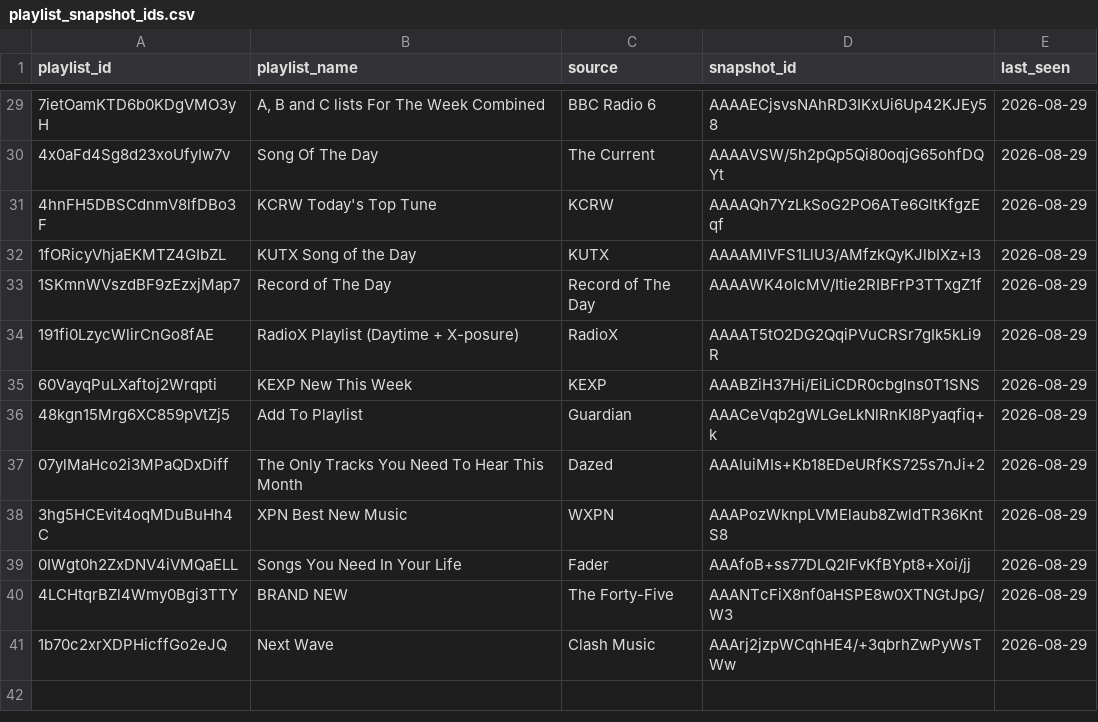
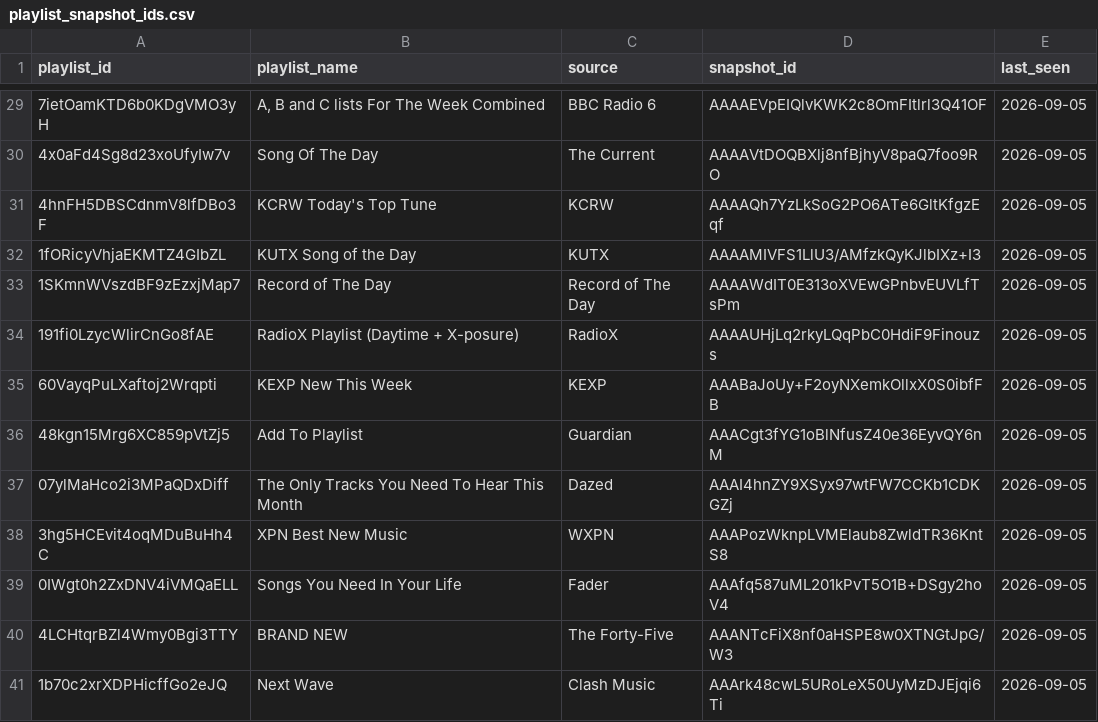
Before and after one commit to shijithpk/music-discovery, a CSV file: playlist_snapshot_ids.csv, drawn as a sheet; only a part is shown, gaps mark what is left out; the diff covers the shown part only.

```diff
--- a/playlist_snapshot_ids.csv
+++ b/playlist_snapshot_ids.csv
@@ -29,13 +29,13 @@ playlist_id,playlist_name,source,snapshot_id,last_seen
-7ietOamKTD6b0KDgVMO3yH,"A, B and C lists For The Week Combined",BBC Radio 6,AAAAECjsvsNAhRD3IKxUi6Up42KJEy58,2026-08-29
-4x0aFd4Sg8d23xoUfyIw7v,Song Of The Day,The Current,AAAAVSW/5h2pQp5Qi80oqjG65ohfDQYt,2026-08-29
-4hnFH5DBSCdnmV8lfDBo3F,KCRW Today's Top Tune,KCRW,AAAAQh7YzLkSoG2PO6ATe6GltKfgzEqf,2026-08-29
-1fORicyVhjaEKMTZ4GIbZL,KUTX Song of the Day,KUTX,AAAAMIVFS1LlU3/AMfzkQyKJlbIXz+I3,2026-08-29
-1SKmnWVszdBF9zEzxjMap7,Record of The Day,Record of The Day,AAAAWK4oIcMV/Itie2RIBFrP3TTxgZ1f,2026-08-29
-191fi0LzycWlirCnGo8fAE,RadioX Playlist (Daytime + X-posure),RadioX,AAAAT5tO2DG2QqiPVuCRSr7gIk5kLi9R,2026-08-29
-60VayqPuLXaftoj2Wrqpti,KEXP New This Week,KEXP,AAABZiH37Hi/EiLiCDR0cbglns0T1SNS,2026-08-29
-48kgn15Mrg6XC859pVtZj5,Add To Playlist,Guardian,AAACeVqb2gWLGeLkNlRnKI8Pyaqfiq+k,2026-08-29
-07ylMaHco2i3MPaQDxDiff,The Only Tracks You Need To Hear This Month,Dazed,AAAIuiMIs+Kb18EDeURfKS725s7nJi+2,2026-08-29
-3hg5HCEvit4oqMDuBuHh4C,XPN Best New Music,WXPN,AAAPozWknpLVMElaub8ZwldTR36KntS8,2026-08-29
-0IWgt0h2ZxDNV4iVMQaELL,Songs You Need In Your Life,Fader,AAAfoB+ss77DLQ2IFvKfBYpt8+Xoi/jj,2026-08-29
-4LCHtqrBZl4Wmy0Bgi3TTY,BRAND NEW,The Forty-Five,AAANTcFiX8nf0aHSPE8w0XTNGtJpG/W3,2026-08-29
-1b70c2xrXDPHicffGo2eJQ,Next Wave,Clash Music,AAArj2jzpWCqhHE4/+3qbrhZwPyWsTWw,2026-08-29
+7ietOamKTD6b0KDgVMO3yH,"A, B and C lists For The Week Combined",BBC Radio 6,AAAAEVpEIQlvKWK2c8OmFItlrl3Q41OF,2026-09-05
+4x0aFd4Sg8d23xoUfyIw7v,Song Of The Day,The Current,AAAAVtDOQBXlj8nfBjhyV8paQ7foo9RO,2026-09-05
+4hnFH5DBSCdnmV8lfDBo3F,KCRW Today's Top Tune,KCRW,AAAAQh7YzLkSoG2PO6ATe6GltKfgzEqf,2026-09-05
+1fORicyVhjaEKMTZ4GIbZL,KUTX Song of the Day,KUTX,AAAAMIVFS1LlU3/AMfzkQyKJlbIXz+I3,2026-09-05
+1SKmnWVszdBF9zEzxjMap7,Record of The Day,Record of The Day,AAAAWdIT0E313oXVEwGPnbvEUVLfTsPm,2026-09-05
+191fi0LzycWlirCnGo8fAE,RadioX Playlist (Daytime + X-posure),RadioX,AAAAUHjLq2rkyLQqPbC0HdiF9Finouzs,2026-09-05
+60VayqPuLXaftoj2Wrqpti,KEXP New This Week,KEXP,AAABaJoUy+F2oyNXemkOllxX0S0ibfFB,2026-09-05
+48kgn15Mrg6XC859pVtZj5,Add To Playlist,Guardian,AAACgt3fYG1oBlNfusZ40e36EyvQY6nM,2026-09-05
+07ylMaHco2i3MPaQDxDiff,The Only Tracks You Need To Hear This Month,Dazed,AAAI4hnZY9XSyx97wtFW7CCKb1CDKGZj,2026-09-05
+3hg5HCEvit4oqMDuBuHh4C,XPN Best New Music,WXPN,AAAPozWknpLVMElaub8ZwldTR36KntS8,2026-09-05
+0IWgt0h2ZxDNV4iVMQaELL,Songs You Need In Your Life,Fader,AAAfq587uML201kPvT5O1B+DSgy2hoV4,2026-09-05
+4LCHtqrBZl4Wmy0Bgi3TTY,BRAND NEW,The Forty-Five,AAANTcFiX8nf0aHSPE8w0XTNGtJpG/W3,2026-09-05
+1b70c2xrXDPHicffGo2eJQ,Next Wave,Clash Music,AAArk48cwL5URoLeX50UyMzDJEjqi6Ti,2026-09-05
```
Also changed, not shown: 51 edited cells elsewhere in this file, 1 other file.
